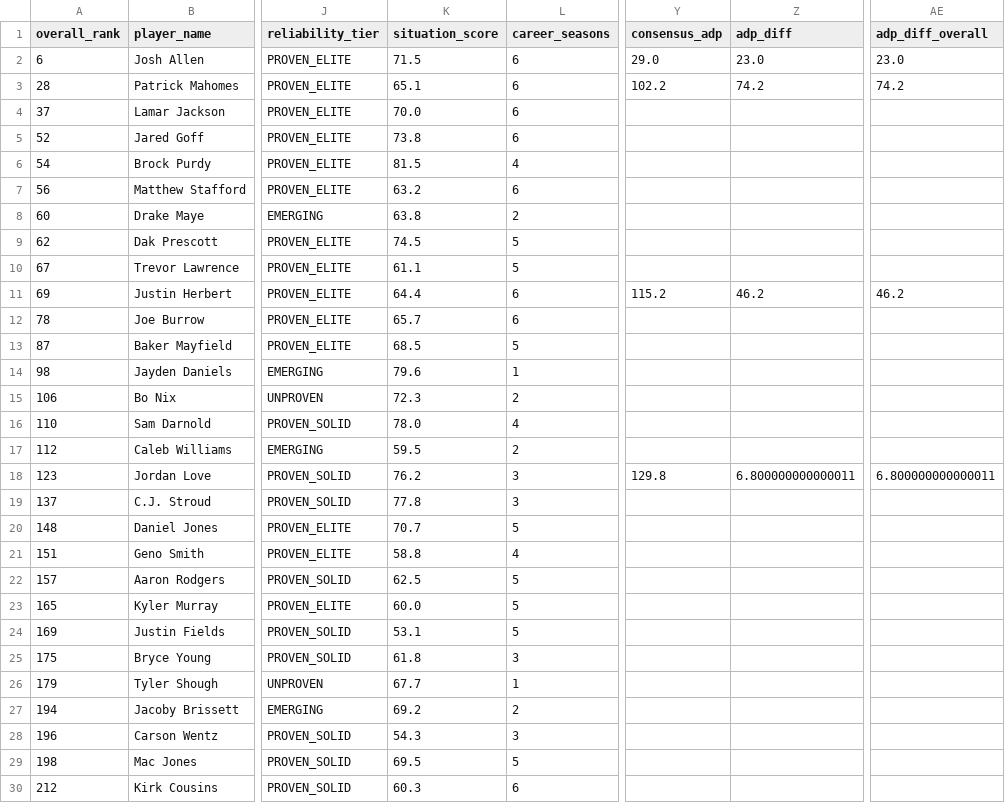
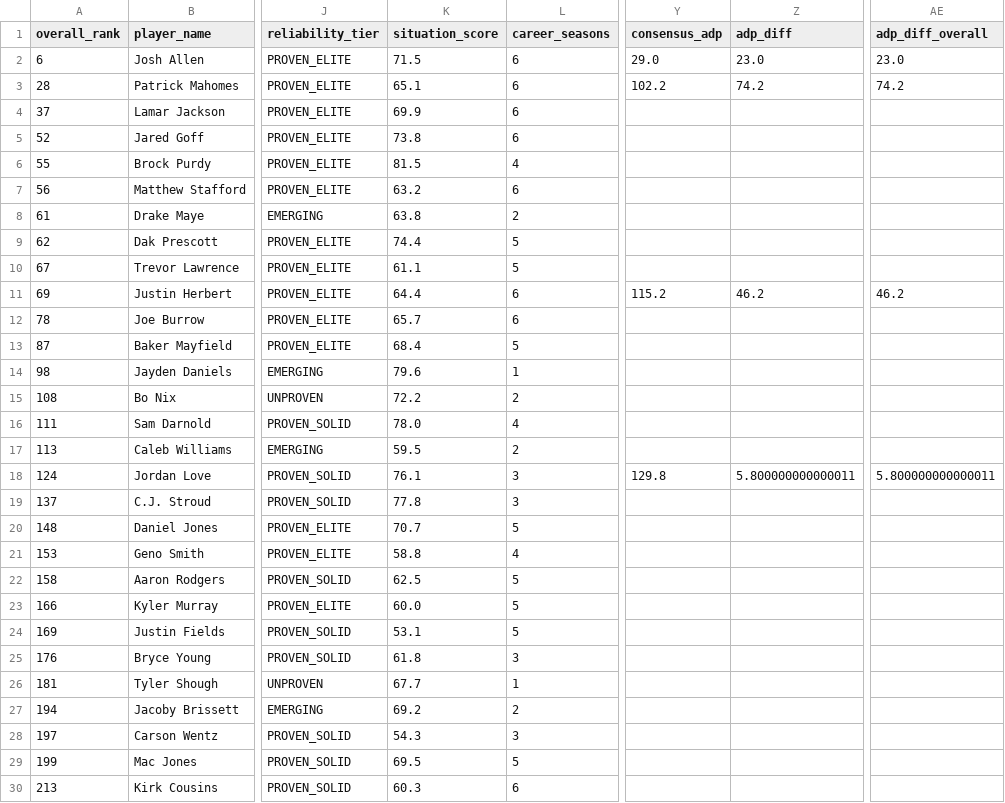
Before and after one commit to colorb41/gavfather-site, a CSV file: public/rankings/live_rankings_QB.csv, drawn as a sheet; only a part is shown, gaps mark what is left out; the diff covers the shown part only; the diff names each change by its address in the sheet, - before the commit and + after, or states it on an @@ line.

```diff
--- a/public/rankings/live_rankings_QB.csv
+++ b/public/rankings/live_rankings_QB.csv
-K4 (situation_score): 70.0
+K4 (situation_score): 69.9
-A6 (overall_rank): 54
+A6 (overall_rank): 55
-A8 (overall_rank): 60
+A8 (overall_rank): 61
-K9 (situation_score): 74.5
+K9 (situation_score): 74.4
-K13 (situation_score): 68.5
+K13 (situation_score): 68.4
-A15 (overall_rank): 106
+A15 (overall_rank): 108
-K15 (situation_score): 72.3
+K15 (situation_score): 72.2
-A16 (overall_rank): 110
+A16 (overall_rank): 111
-A17 (overall_rank): 112
+A17 (overall_rank): 113
-A18 (overall_rank): 123
+A18 (overall_rank): 124
-K18 (situation_score): 76.2
+K18 (situation_score): 76.1
-Z18 (adp_diff): 6.800000000000011
+Z18 (adp_diff): 5.800000000000011
-AE18 (adp_diff_overall): 6.800000000000011
+AE18 (adp_diff_overall): 5.800000000000011
-A21 (overall_rank): 151
+A21 (overall_rank): 153
-A22 (overall_rank): 157
+A22 (overall_rank): 158
-A23 (overall_rank): 165
+A23 (overall_rank): 166
-A25 (overall_rank): 175
+A25 (overall_rank): 176
-A26 (overall_rank): 179
+A26 (overall_rank): 181
-A28 (overall_rank): 196
+A28 (overall_rank): 197
-A29 (overall_rank): 198
+A29 (overall_rank): 199
-A30 (overall_rank): 212
+A30 (overall_rank): 213
```
Also changed, not shown: 2 added rows, 2 removed rows and 120 edited cells elsewhere in this file, public/rankings/core_rankings.csv, public/rankings/live_rankings.csv, 7 other files.
